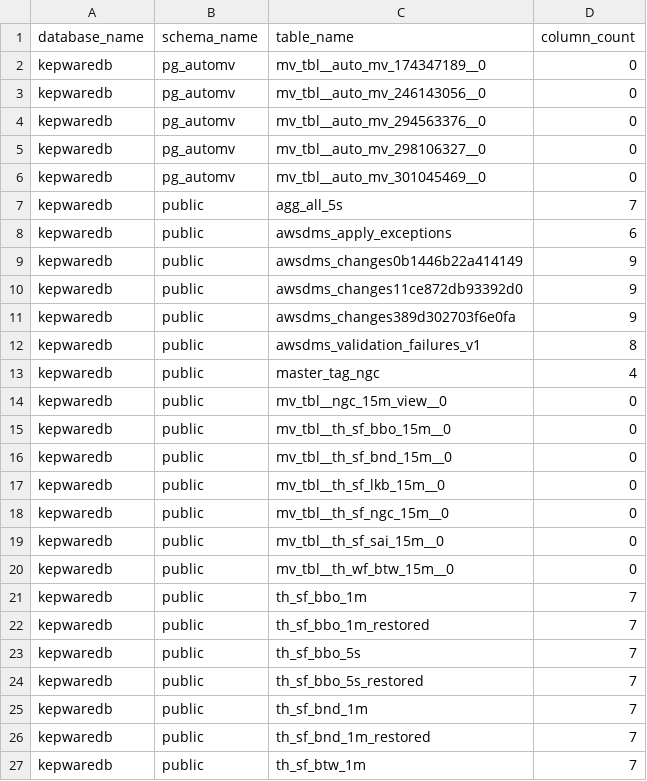
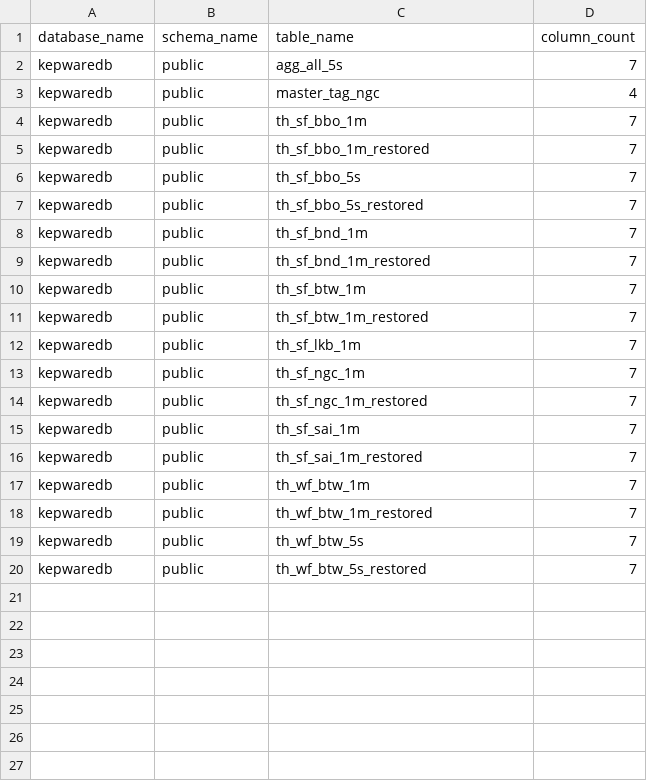
Before and after one commit to oatpornsaks/bgrimm-data-quality, a CSV file: redshift-list-table/kepwaredb.csv, drawn as a sheet; only a part is shown; the shorter side is filled out with more unchanged rows; the diff names each change by its address in the sheet, - before the commit and + after, or states it on an @@ line.

Commit message:
use source query 1 record for CountColumn in kepwaredb

```diff
--- a/redshift-list-table/kepwaredb.csv
+++ b/redshift-list-table/kepwaredb.csv
-row 2: kepwaredb | pg_automv | mv_tbl__auto_mv_174347189__0 | 0
-row 3: kepwaredb | pg_automv | mv_tbl__auto_mv_246143056__0 | 0
-row 4: kepwaredb | pg_automv | mv_tbl__auto_mv_294563376__0 | 0
-row 5: kepwaredb | pg_automv | mv_tbl__auto_mv_298106327__0 | 0
-row 6: kepwaredb | pg_automv | mv_tbl__auto_mv_301045469__0 | 0
-row 8: kepwaredb | public | awsdms_apply_exceptions | 6
-row 9: kepwaredb | public | awsdms_changes0b1446b22a414149 | 9
-row 10: kepwaredb | public | awsdms_changes11ce872db93392d0 | 9
-row 11: kepwaredb | public | awsdms_changes389d302703f6e0fa | 9
-row 12: kepwaredb | public | awsdms_validation_failures_v1 | 8
-row 14: kepwaredb | public | mv_tbl__ngc_15m_view__0 | 0
-row 15: kepwaredb | public | mv_tbl__th_sf_bbo_15m__0 | 0
-row 16: kepwaredb | public | mv_tbl__th_sf_bnd_15m__0 | 0
-row 17: kepwaredb | public | mv_tbl__th_sf_lkb_15m__0 | 0
-row 18: kepwaredb | public | mv_tbl__th_sf_ngc_15m__0 | 0
-row 19: kepwaredb | public | mv_tbl__th_sf_sai_15m__0 | 0
-row 20: kepwaredb | public | mv_tbl__th_wf_btw_15m__0 | 0
```
Also changed, not shown: 1 other file.
